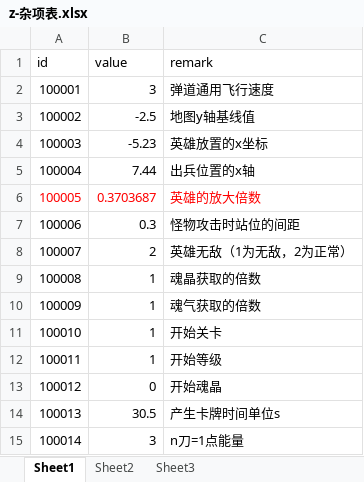
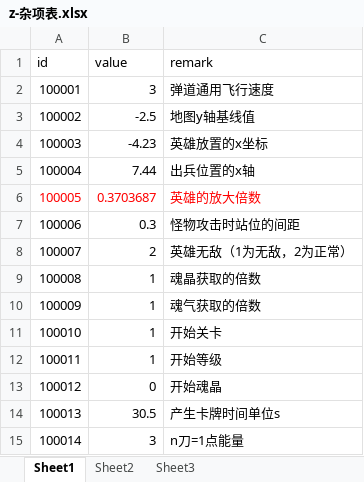
Before and after one commit to a1321253646/ourGame, an Excel workbook: other/配置表/z-杂项表.xlsx, sheet Sheet1, drawn as a sheet; values as stored, in another font and other column widths than the file's, no borders; the diff names each change by its address in the sheet, - before the commit and + after, or states it on an @@ line.

```diff
--- a/other/配置表/z-杂项表.xlsx (sheet Sheet1)
+++ b/other/配置表/z-杂项表.xlsx (sheet Sheet1)
-B4 (value): -5.23
+B4 (value): -4.23
```
Also changed, not shown: other/配置表/h-合成配置表.xlsx, other/配置表/j-技能配置表.xlsx, 6 other files.
